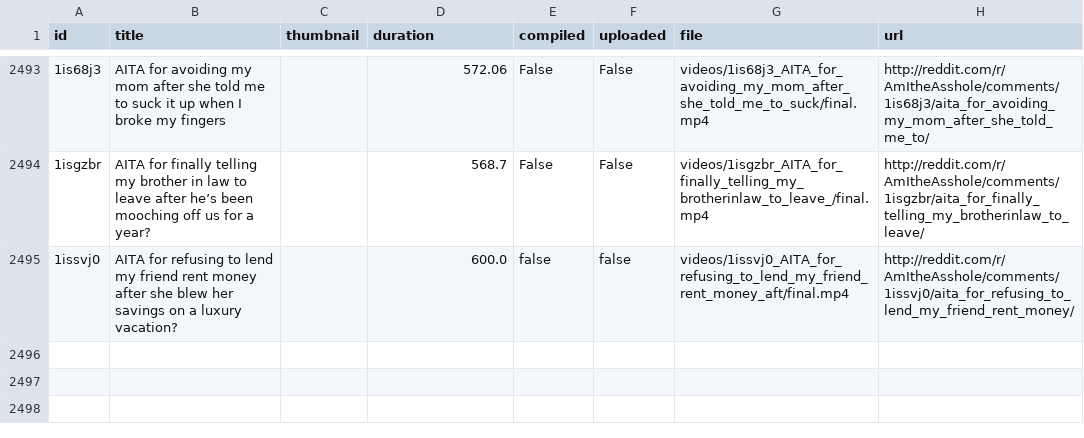
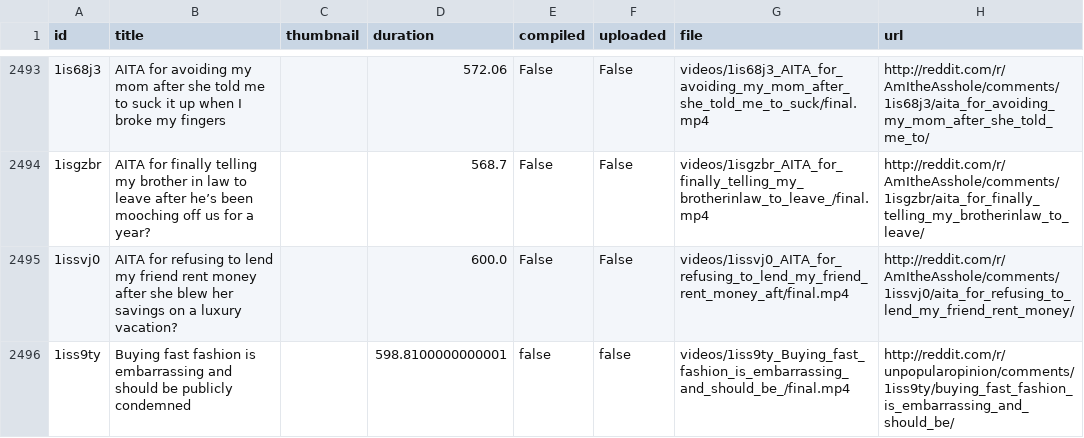
Before and after one commit to alexlaverty/python-reddit-youtube-bot, a CSV file: data.csv, drawn as a sheet; only a part is shown, gaps mark what is left out; the diff names each change by its address in the sheet, - before the commit and + after, or states it on an @@ line.

```diff
--- a/data.csv
+++ b/data.csv
-E2495 (compiled): false
+E2495 (compiled): False
-F2495 (uploaded): false
+F2495 (uploaded): False
+row 2496: 1iss9ty | Buying fast fashion is embarrassing and should be publicly condemned |  | 598.8100000000001 | false | false | videos/1iss9ty_Buying_fast_fashion_is_embarrassing_and_should_be_/final.mp4 | http://reddit.com/r/unpopularopinion/comments/1iss9ty/buying_fast_fashion_is_embarrassing_and_should_be/
```
